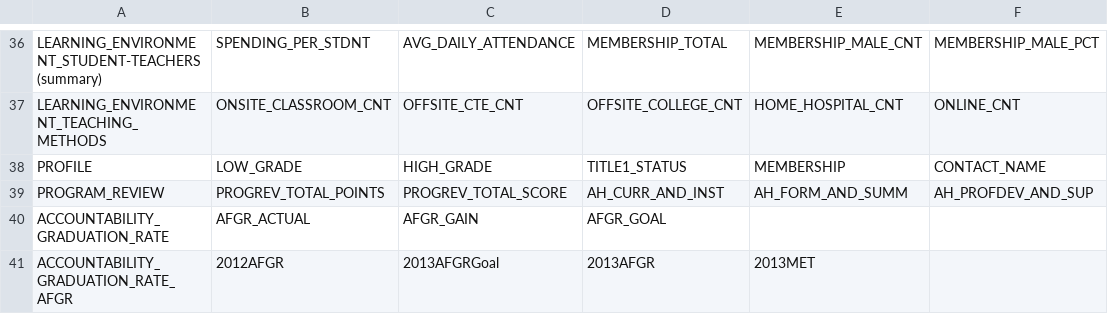
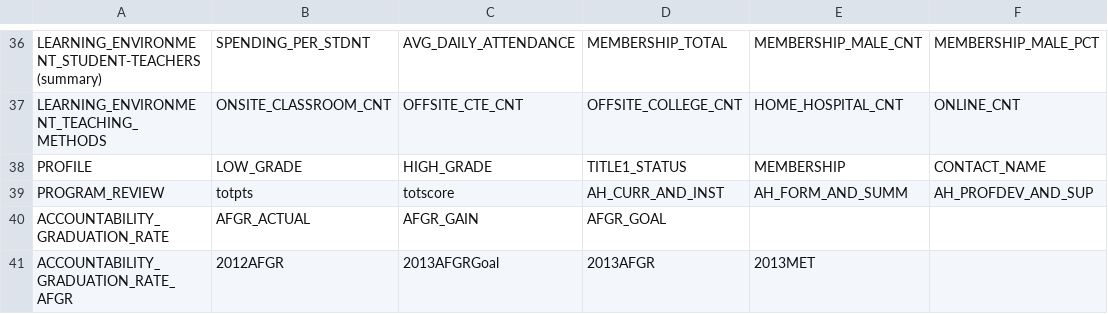
Before and after one commit to wbuchanan/kentuckyStateReportCards, a CSV file: metrics.csv, drawn as a sheet; only a part is shown, gaps mark what is left out; the diff names each change by its address in the sheet, - before the commit and + after, or states it on an @@ line.

```diff
--- a/metrics.csv
+++ b/metrics.csv
-B39: PROGREV_TOTAL_POINTS
+B39: totpts
-C39: PROGREV_TOTAL_SCORE
+C39: totscore
```
Also changed, not shown: 4 other files.
